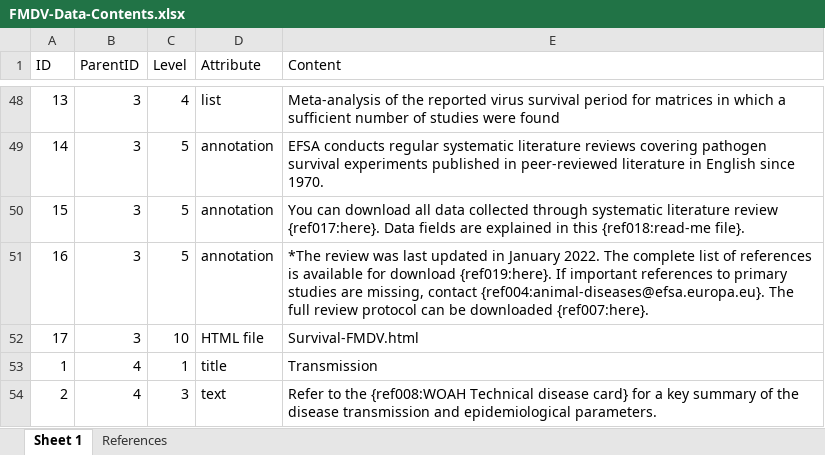
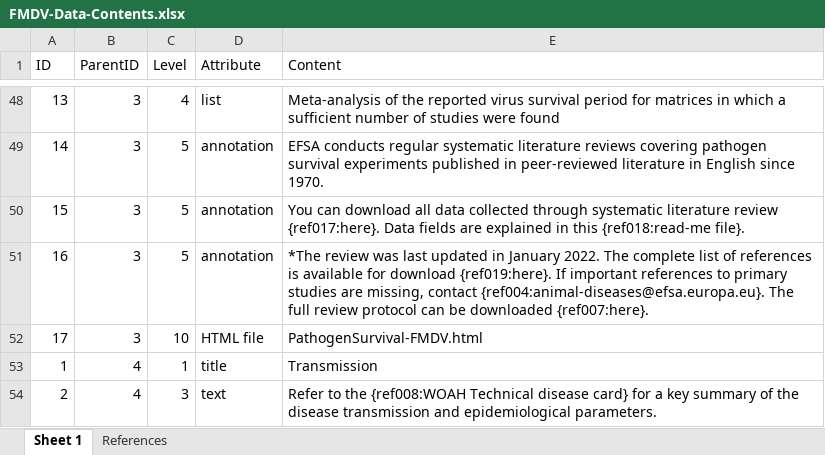
Before and after one commit to SVA-SE/EFSA-disease-profiles, an Excel workbook: agents/FMDV/FMDV-Data-Contents.xlsx, sheet Sheet 1, drawn as a sheet; only a part is shown, gaps mark what is left out; values as stored, in another font and other column widths than the file's, no borders; the diff names each change by its address in the sheet, - before the commit and + after, or states it on an @@ line.

```diff
--- a/agents/FMDV/FMDV-Data-Contents.xlsx (sheet Sheet 1)
+++ b/agents/FMDV/FMDV-Data-Contents.xlsx (sheet Sheet 1)
-E52 (Content): Survival-FMDV.html
+E52 (Content): PathogenSurvival-FMDV.html
```
Also changed, not shown: agents/Bmallei/Bmallei-Data-Contents.xlsx, agents/PPRV/PPRV-Data-Contents.xlsx, 56 other files.
